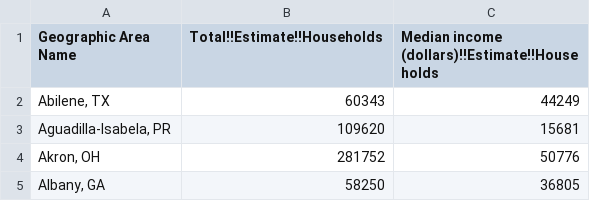
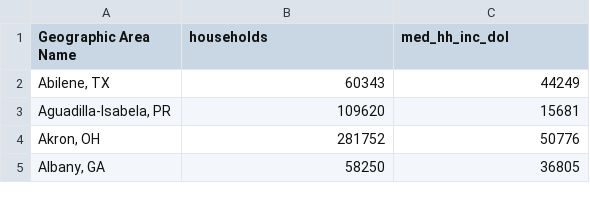
Before and after one commit to narslab/msa-emission-typologies, a CSV file: data/tidy/data-aggregation-income.csv, drawn as a sheet; only a part is shown.

```diff
--- a/data/tidy/data-aggregation-income.csv
+++ b/data/tidy/data-aggregation-income.csv
@@ -1,2 +1,2 @@
-Geographic Area Name,Total!!Estimate!!Households,Median income (dollars)!!Estimate!!Households
+Geographic Area Name,households,med_hh_inc_dol
 "Abilene, TX",60343,44249
```
Also changed, not shown: data/tidy/data-aggregation.csv, 6 other files.
